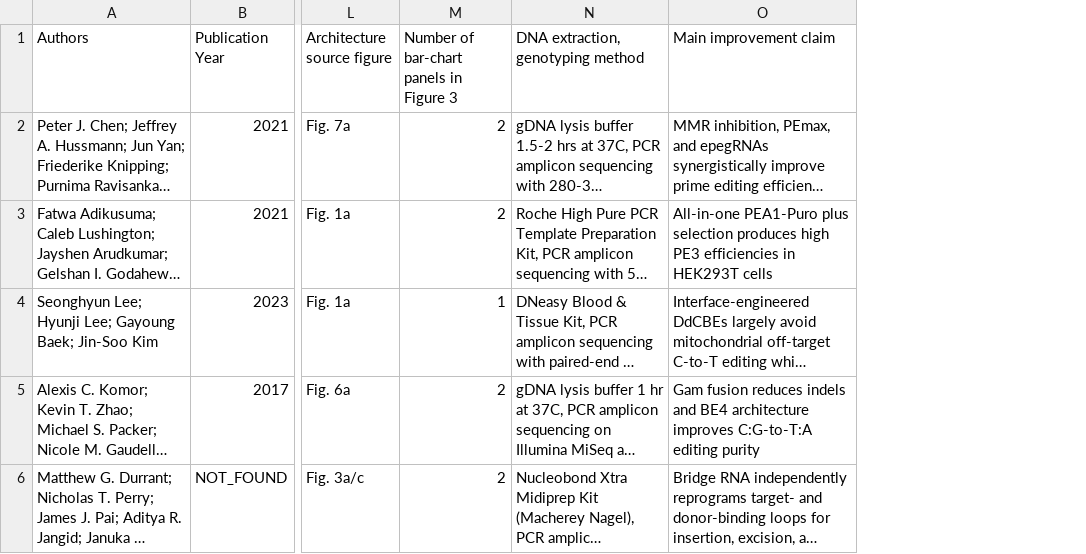
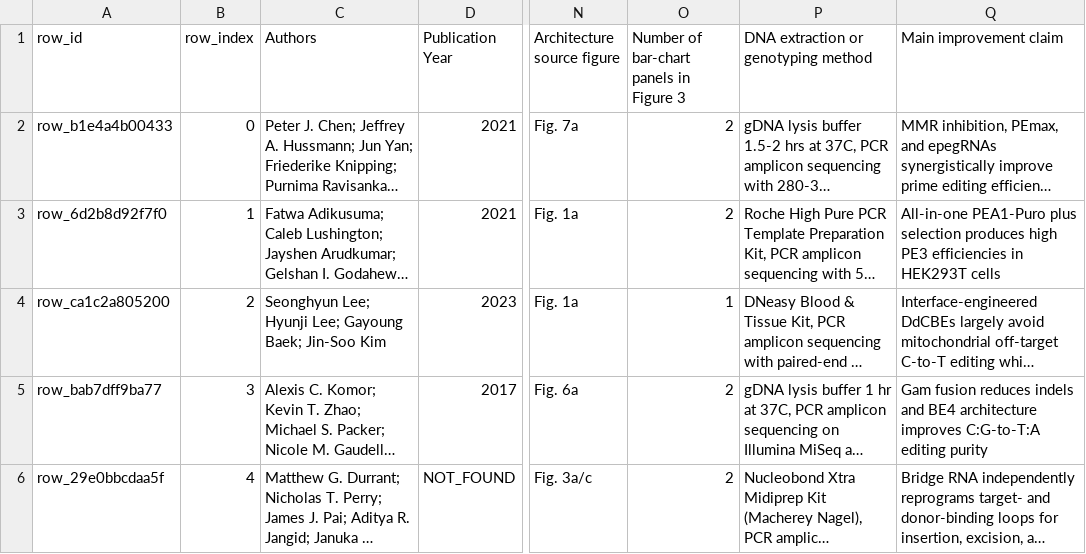
Before and after one commit to jjfroehlich/papers-to-table, a CSV file: benchmark_datasets/genome_editing_tools/table_gold.csv, drawn as a sheet; only a part is shown, gaps mark what is left out; long unchanged cells end in …; addresses are those after the commit; the diff names each change by its address in the sheet, - before the commit and + after, or states it on an @@ line.

```diff
--- a/benchmark_datasets/genome_editing_tools/table_gold.csv
+++ b/benchmark_datasets/genome_editing_tools/table_gold.csv
+column A (row_id), rows 2-6: row_b1e4a4b00433 | row_6d2b8d92f7f0 | row_ca1c2a805200 | row_bab7dff9ba77 | row_29e0bbcdaa5f
+column B (row_index), rows 2-6: 0 | 1 | 2 | 3 | 4
-P1: DNA extraction, genotyping method
+P1: DNA extraction or genotyping method
```
Also changed, not shown: benchmark_datasets/spatial_transcriptomics/schema.csv, benchmark_datasets/spatial_transcriptomics/table_gold.csv, 19 other files.
